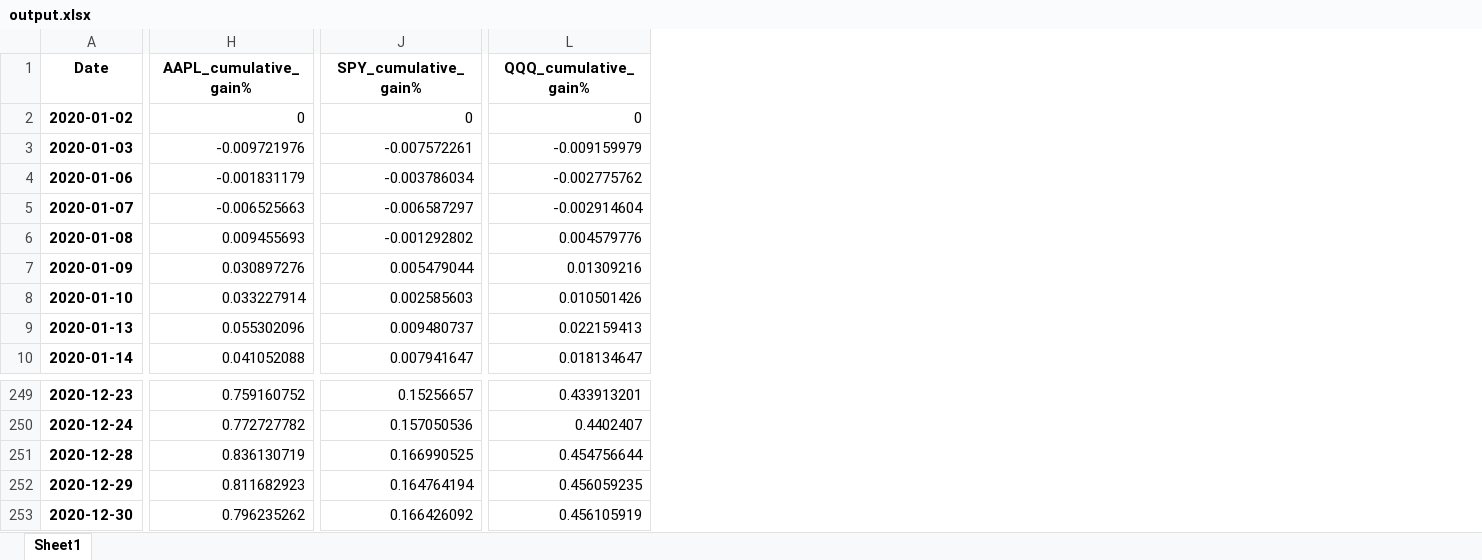
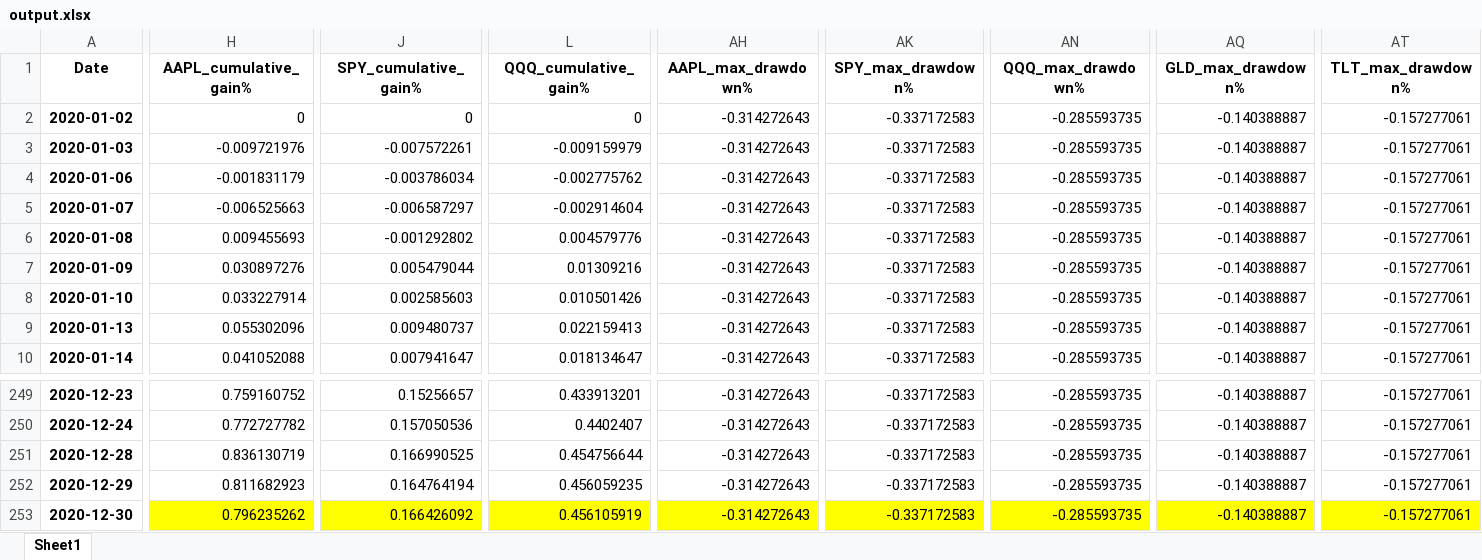
Before and after one commit to peterbogar/Portfolio_analysis, an Excel workbook: output.xlsx, sheet Sheet1, drawn as a sheet; only a part is shown, gaps mark what is left out; values as stored, in another font and other column widths than the file's, no borders; the diff covers the shown part only; the diff names each change by its address in the sheet, - before the commit and + after, or states it on an @@ line.

Commit message:
downloadig data calculating gain, volatility, sharpe ratio, drawdown, corelation todo: print out in one table

```diff
--- a/output.xlsx (sheet Sheet1)
+++ b/output.xlsx (sheet Sheet1)
+column AH (AAPL_max_drawdown%), rows 2-10: all -0.314272643; rows 249-253: all -0.314272643
+column AK (SPY_max_drawdown%), rows 2-10: all -0.337172583; rows 249-253: all -0.337172583
+column AN (QQQ_max_drawdown%), rows 2-10: all -0.285593735; rows 249-253: all -0.285593735
+column AQ (GLD_max_drawdown%), rows 2-10: all -0.140388887; rows 249-253: all -0.140388887
+column AT (TLT_max_drawdown%), rows 2-10: all -0.157277061; rows 249-253: all -0.157277061
-H253 fill: none
+H253 fill: #FFFF00
-J253 fill: none
+J253 fill: #FFFF00
-L253 fill: none
+L253 fill: #FFFF00
```
Also changed, not shown: cell formats elsewhere in this sheet, 2 other files.
